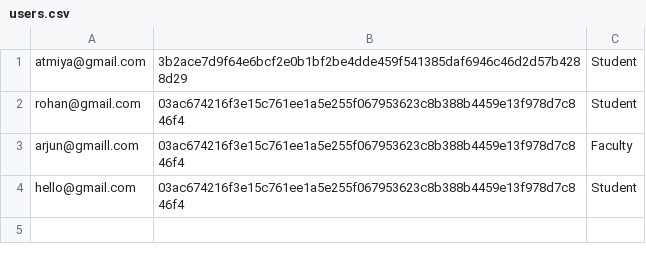
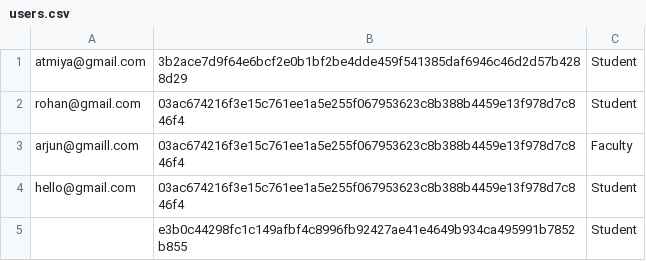
Before and after one commit to atmiyajadvani/EECS3311-finalproject, a CSV file: users.csv, drawn as a sheet.

```diff
--- a/users.csv
+++ b/users.csv
@@ -4 +4,2 @@ arjun@gmaill.com,03ac674216f3e15c761ee1a5e255f067953623c8b388b4459e13f978d7c846f
 hello@gmail.com,03ac674216f3e15c761ee1a5e255f067953623c8b388b4459e13f978d7c846f4,Student
+,e3b0c44298fc1c149afbf4c8996fb92427ae41e4649b934ca495991b7852b855,Student
```
Also changed, not shown: 1 other file.
